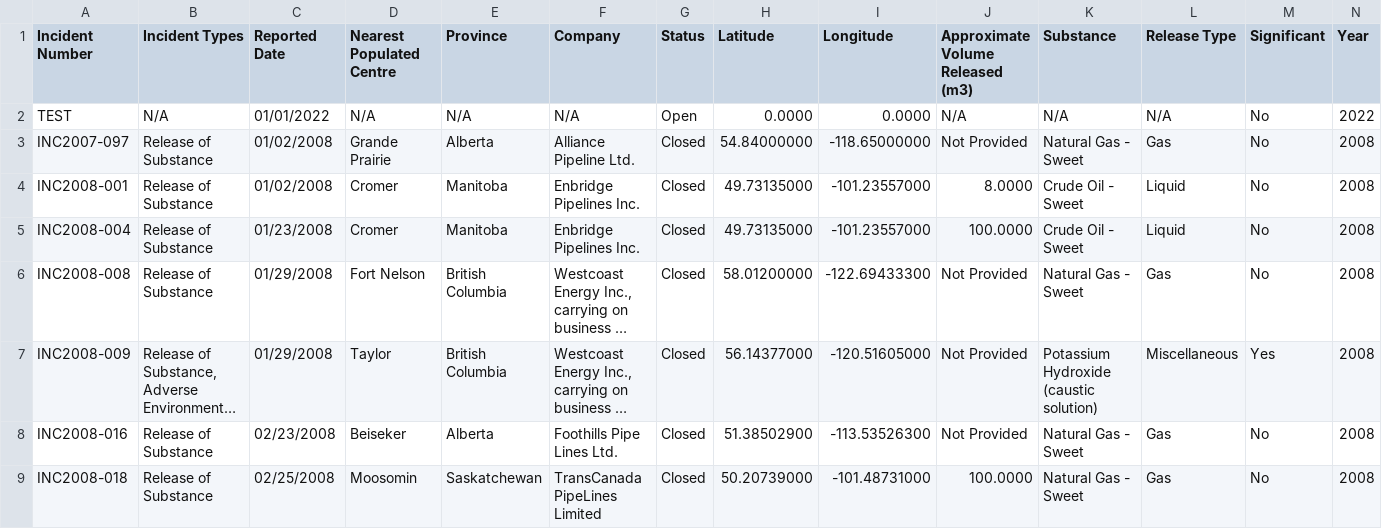
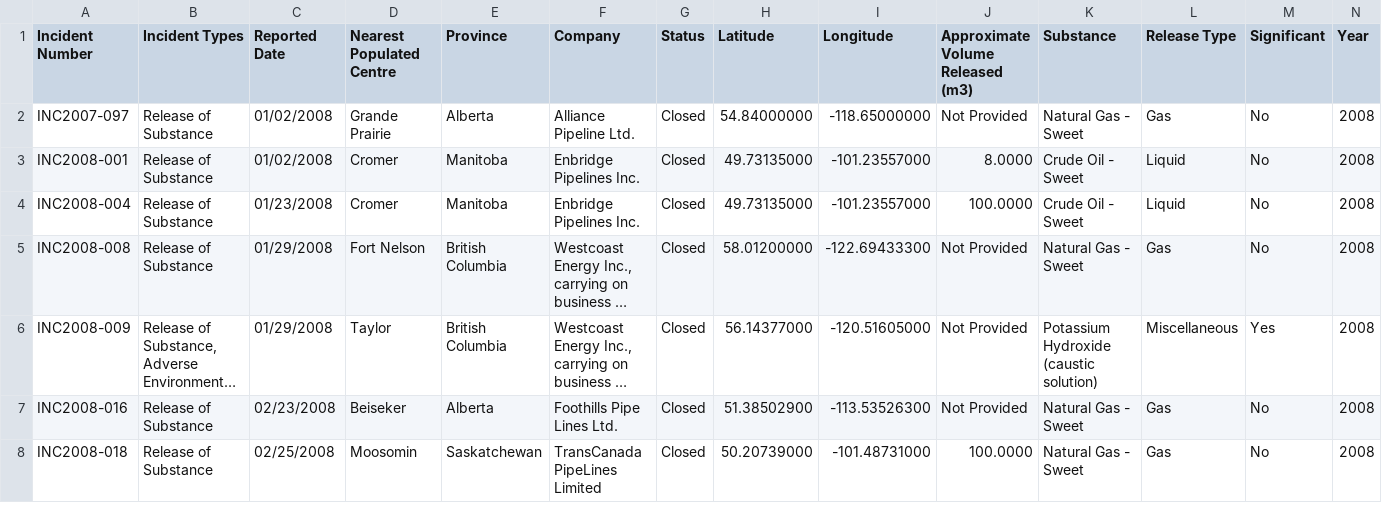
Before and after one commit to werberman/CST8333, a CSV file: src/datafiles/THREAD.csv (was src/datafiles/TEST.csv), drawn as a sheet; only a part is shown; long unchanged cells end in …; rows hold the shown columns only; the diff names each change by its address in the sheet, - before the commit and + after, or states it on an @@ line.

Commit message:
Threading expiriment

```diff
--- a/src/datafiles/TEST.csv
+++ b/src/datafiles/THREAD.csv
-row 2: TEST | N/A | 01/01/2022 | N/A | N/A | N/A | Open | 0.0000 | 0.0000 | N/A | N/A | N/A | No | 2022
```
Also changed, not shown: 3 other files.
